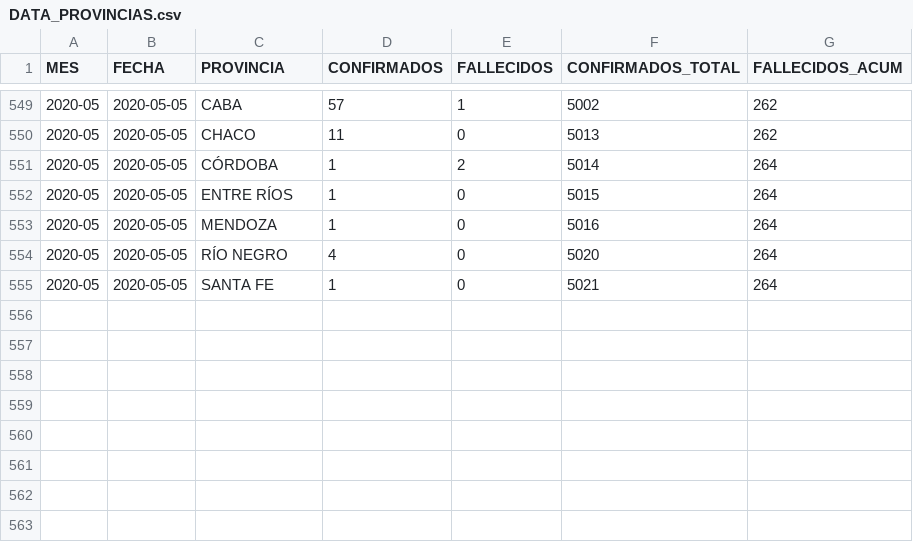
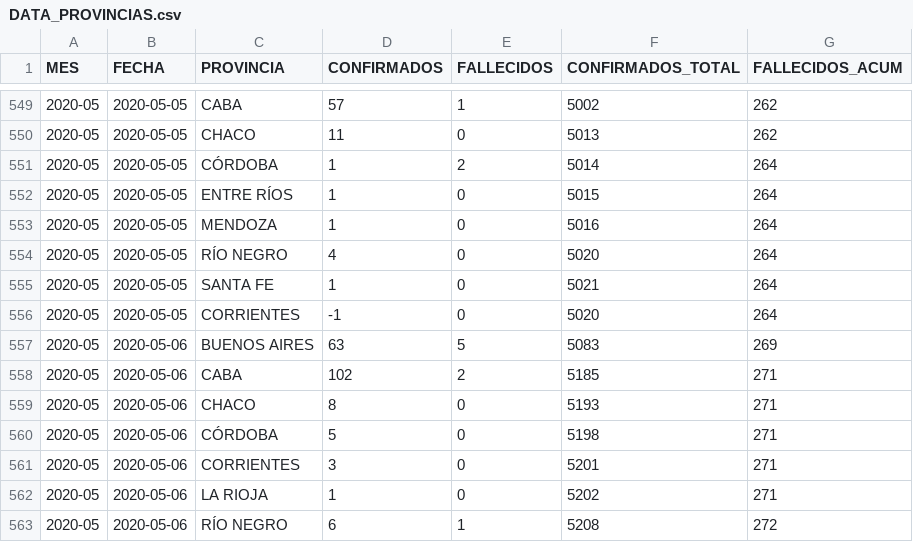
Before and after one commit to JIBarrionuevoGaltier/COVID-19-ARG, a CSV file: DATA_PROVINCIAS.csv, drawn as a sheet; only a part is shown, gaps mark what is left out.

```diff
--- a/DATA_PROVINCIAS.csv
+++ b/DATA_PROVINCIAS.csv
@@ -555 +555,9 @@
 2020-05;2020-05-05;SANTA FE;1;0;5021;264;
+2020-05;2020-05-05;CORRIENTES;-1;0;5020;264;
+2020-05;2020-05-06;BUENOS AIRES;63;5;5083;269;
+2020-05;2020-05-06;CABA;102;2;5185;271;
+2020-05;2020-05-06;CHACO;8;0;5193;271;
+2020-05;2020-05-06;CÓRDOBA;5;0;5198;271;
+2020-05;2020-05-06;CORRIENTES;3;0;5201;271;
+2020-05;2020-05-06;LA RIOJA;1;0;5202;271;
+2020-05;2020-05-06;RÍO NEGRO;6;1;5208;272;
```
Also changed, not shown: DATA_ARGENTINA.csv, DATA_FALLECIDOS_DETALLE.csv, 3 other files.
